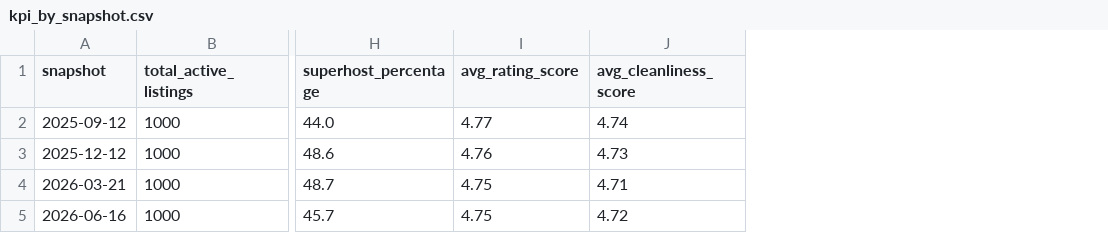
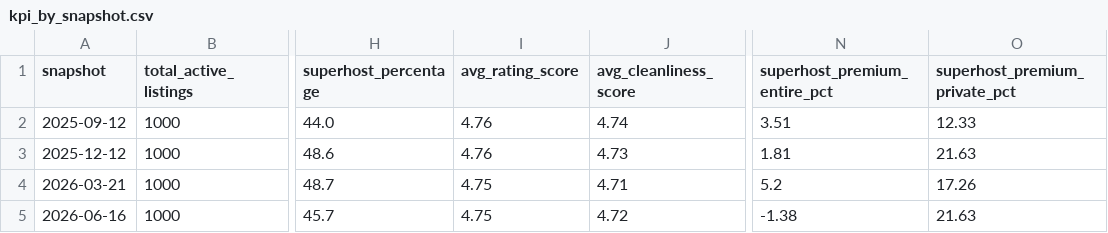
Before and after one commit to bolalinh/2627-LTXLDL-Airbnb-DSE2049-C01-G01-sydney, a CSV file: data/processed/kpi_by_snapshot.csv, drawn as a sheet; only a part is shown, gaps mark what is left out; the diff names each change by its address in the sheet, - before the commit and + after, or states it on an @@ line.

```diff
--- a/data/processed/kpi_by_snapshot.csv
+++ b/data/processed/kpi_by_snapshot.csv
+column N (superhost_premium_entire_pct), rows 2-5: 3.51 | 1.81 | 5.2 | -1.38
+column O (superhost_premium_private_pct), rows 2-5: 12.33 | 21.63 | 17.26 | 21.63
-I2 (avg_rating_score): 4.77
+I2 (avg_rating_score): 4.76
```
Also changed, not shown: data/processed/listings_clean_2025-09-12.csv, data/processed/listings_clean_2025-12-12.csv, 24 other files.
